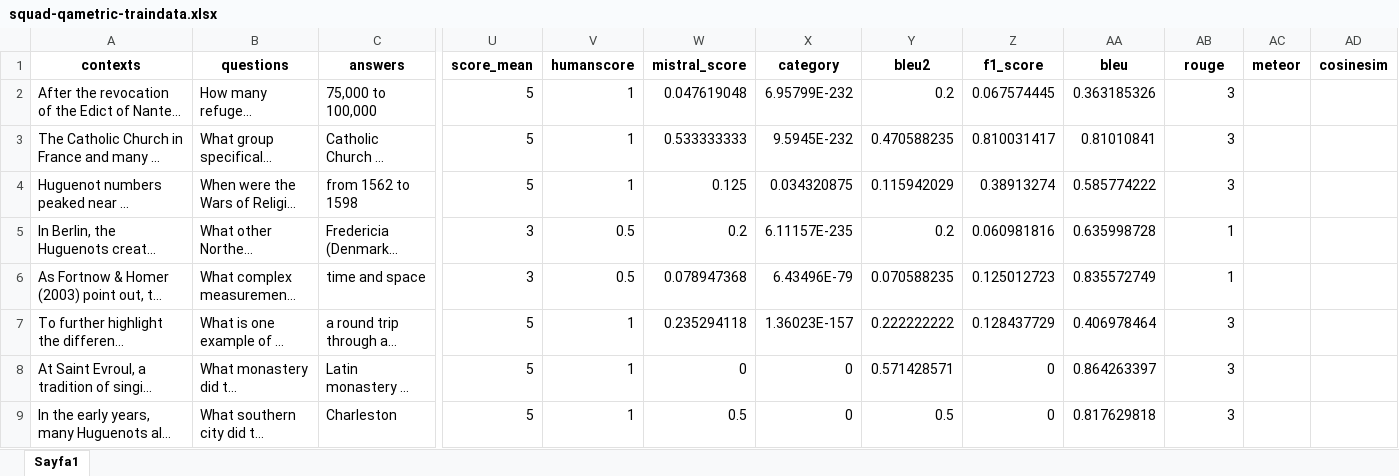
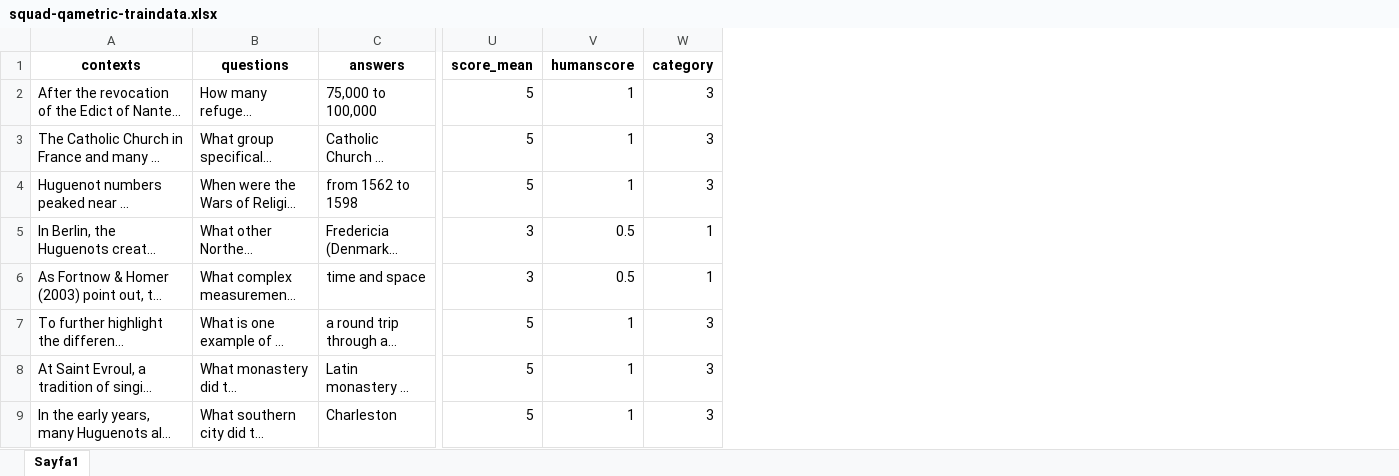
Before and after one commit to dilanbakr/qametrichub, an Excel workbook: squad-qametric-traindata.xlsx, sheet Sayfa1, drawn as a sheet; only a part is shown, gaps mark what is left out; long unchanged cells end in …; values as stored, in another font and other column widths than the file's, no borders; conditional formats not drawn; removed rows and columns are numbered as before the commit, all else as after; the diff names each change by its address in the sheet, - before the commit and + after, or states it on an @@ line.

Commit message:
update dataset

```diff
--- a/squad-qametric-traindata.xlsx (sheet Sayfa1)
+++ b/squad-qametric-traindata.xlsx (sheet Sayfa1)
-column W (mistral_score), rows 2-9: 0.047619048 | 0.533333333 | 0.125 | 0.2 | 0.078947368 | 0.235294118 | 0 | 0.5
-column X (category), rows 2-9: 6.95799E-232 | 9.5945E-232 | 0.034320875 | 6.11157E-235 | 6.43496E-79 | 1.36023E-157 | 0 | 0
-column Y (bleu2), rows 2-9: 0.2 | 0.470588235 | 0.115942029 | 0.2 | 0.070588235 | 0.222222222 | 0.571428571 | 0.5
-column Z (f1_score), rows 2-9: 0.067574445 | 0.810031417 | 0.38913274 | 0.060981816 | 0.125012723 | 0.128437729 | 0 | 0
-column AA (bleu), rows 2-9: 0.363185326 | 0.81010841 | 0.585774222 | 0.635998728 | 0.835572749 | 0.406978464 | 0.864263397 | 0.817629818
-column AC (meteor), empty
-column AD (cosinesim), empty
-W1: rouge
+W1: category
```
Also changed, not shown: marco-qametric-testdata.xlsx, squad-qametric-testdata.xlsx.
